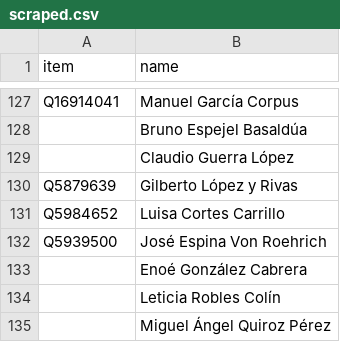
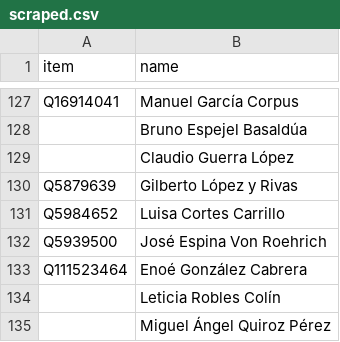
Before and after one commit to every-politician-scrapers/mexico-ministers, a CSV file: sources/deputies-57/scraped.csv, drawn as a sheet; only a part is shown, gaps mark what is left out.

Commit message:
Compare external sources to Wikidata

```diff
--- a/sources/deputies-57/scraped.csv
+++ b/sources/deputies-57/scraped.csv
@@ -132,3 +132,3 @@ Q5984652,Luisa Cortes Carrillo
 Q5939500,José Espina Von Roehrich
-,Enoé González Cabrera
+Q111523464,Enoé González Cabrera
 ,Leticia Robles Colín
```
